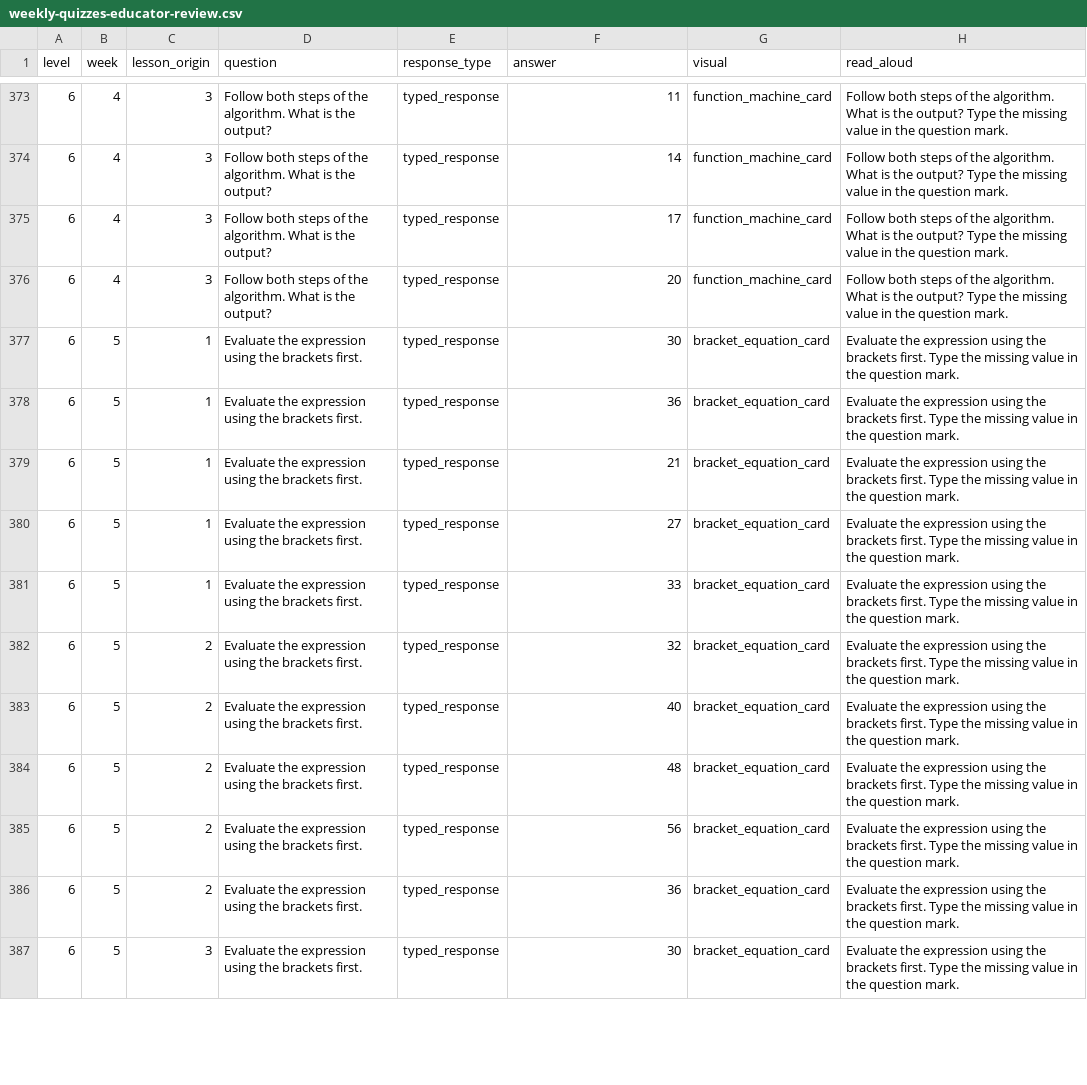
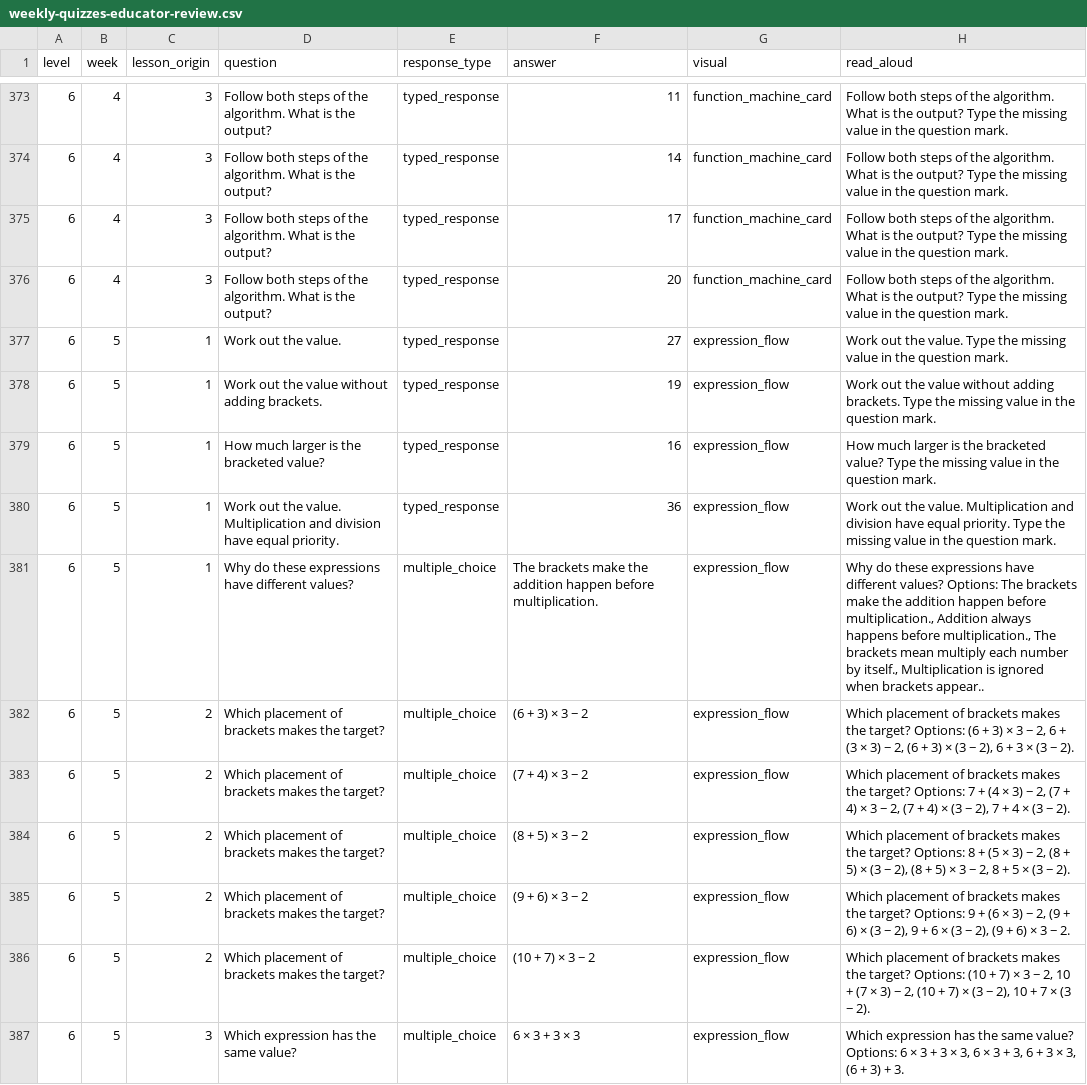
Before and after one commit to seanjohns922-sketch/Level-Up-Learning2.0, a CSV file: docs/pattern-peaks/weekly-quizzes-educator-review.csv, drawn as a sheet; only a part is shown, gaps mark what is left out; the diff covers the shown part only.

Commit message:
Cover all Level 6 Week 5 and 6 lesson focuses in weekly quizzes

```diff
--- a/docs/pattern-peaks/weekly-quizzes-educator-review.csv
+++ b/docs/pattern-peaks/weekly-quizzes-educator-review.csv
@@ -376,12 +376,12 @@
 "6","4","3","Follow both steps of the algorithm. What is the output?","typed_response","20","function_machine_card","Follow both steps of the algorithm. What is the output? Type the missing value in the question mark."
-"6","5","1","Evaluate the expression using the brackets first.","typed_response","30","bracket_equation_card","Evaluate the expression using the brackets first. Type the missing value in the question mark."
-"6","5","1","Evaluate the expression using the brackets first.","typed_response","36","bracket_equation_card","Evaluate the expression using the brackets first. Type the missing value in the question mark."
-"6","5","1","Evaluate the expression using the brackets first.","typed_response","21","bracket_equation_card","Evaluate the expression using the brackets first. Type the missing value in the question mark."
-"6","5","1","Evaluate the expression using the brackets first.","typed_response","27","bracket_equation_card","Evaluate the expression using the brackets first. Type the missing value in the question mark."
-"6","5","1","Evaluate the expression using the brackets first.","typed_response","33","bracket_equation_card","Evaluate the expression using the brackets first. Type the missing value in the question mark."
-"6","5","2","Evaluate the expression using the brackets first.","typed_response","32","bracket_equation_card","Evaluate the expression using the brackets first. Type the missing value in the question mark."
-"6","5","2","Evaluate the expression using the brackets first.","typed_response","40","bracket_equation_card","Evaluate the expression using the brackets first. Type the missing value in the question mark."
-"6","5","2","Evaluate the expression using the brackets first.","typed_response","48","bracket_equation_card","Evaluate the expression using the brackets first. Type the missing value in the question mark."
-"6","5","2","Evaluate the expression using the brackets first.","typed_response","56","bracket_equation_card","Evaluate the expression using the brackets first. Type the missing value in the question mark."
-"6","5","2","Evaluate the expression using the brackets first.","typed_response","36","bracket_equation_card","Evaluate the expression using the brackets first. Type the missing value in the question mark."
-"6","5","3","Evaluate the expression using the brackets first.","typed_response","30","bracket_equation_card","Evaluate the expression using the brackets first. Type the missing value in the question mark."
+"6","5","1","Work out the value.","typed_response","27","expression_flow","Work out the value. Type the missing value in the question mark."
+"6","5","1","Work out the value without adding brackets.","typed_response","19","expression_flow","Work out the value without adding brackets. Type the missing value in the question mark."
+"6","5","1","How much larger is the bracketed value?","typed_response","16","expression_flow","How much larger is the bracketed value? Type the missing value in the question mark."
+"6","5","1","Work out the value. Multiplication and division have equal priority.","typed_response","36","expression_flow","Work out the value. Multiplication and division have equal priority. Type the missing value in the question mark."
+"6","5","1","Why do these expressions have different values?","multiple_choice","The brackets make the addition happen before multiplication.","expression_flow","Why do these expressions have different values? Options: The brackets make the addition happen before multiplication., Addition always happens before multiplication., The brackets mean multiply each number by itself., Multiplication is ignored when brackets appear.."
+"6","5","2","Which placement of brackets makes the target?","multiple_choice","(6 + 3) × 3 − 2","expression_flow","Which placement of brackets makes the target? Options: (6 + 3) × 3 − 2, 6 + (3 × 3) − 2, (6 + 3) × (3 − 2), 6 + 3 × (3 − 2)."
+"6","5","2","Which placement of brackets makes the target?","multiple_choice","(7 + 4) × 3 − 2","expression_flow","Which placement of brackets makes the target? Options: 7 + (4 × 3) − 2, (7 + 4) × 3 − 2, (7 + 4) × (3 − 2), 7 + 4 × (3 − 2)."
+"6","5","2","Which placement of brackets makes the target?","multiple_choice","(8 + 5) × 3 − 2","expression_flow","Which placement of brackets makes the target? Options: 8 + (5 × 3) − 2, (8 + 5) × (3 − 2), (8 + 5) × 3 − 2, 8 + 5 × (3 − 2)."
+"6","5","2","Which placement of brackets makes the target?","multiple_choice","(9 + 6) × 3 − 2","expression_flow","Which placement of brackets makes the target? Options: 9 + (6 × 3) − 2, (9 + 6) × (3 − 2), 9 + 6 × (3 − 2), (9 + 6) × 3 − 2."
+"6","5","2","Which placement of brackets makes the target?","multiple_choice","(10 + 7) × 3 − 2","expression_flow","Which placement of brackets makes the target? Options: (10 + 7) × 3 − 2, 10 + (7 × 3) − 2, (10 + 7) × (3 − 2), 10 + 7 × (3 − 2)."
+"6","5","3","Which expression has the same value?","multiple_choice","6 × 3 + 3 × 3","expression_flow","Which expression has the same value? Options: 6 × 3 + 3 × 3, 6 × 3 + 3, 6 + 3 × 3, (6 + 3) + 3."
```
Also changed, not shown: 75 edited cells elsewhere in this file, 2 other files.
